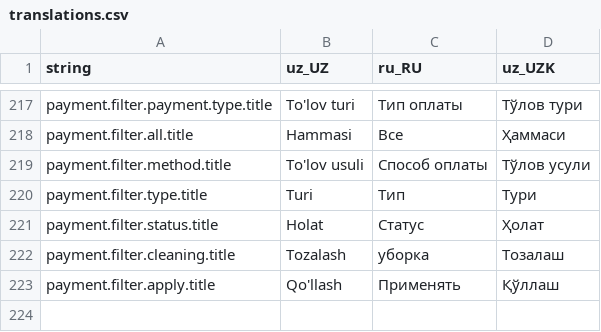
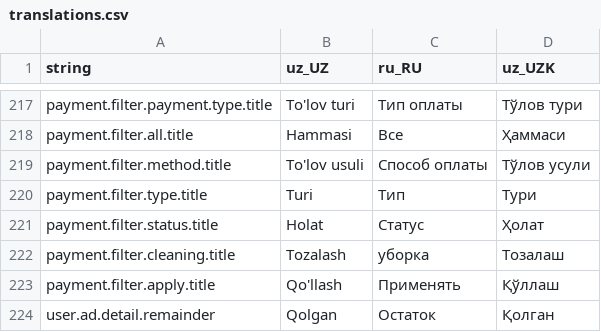
Before and after one commit to Hikmatullohprogramist/El-xizmati, a CSV file: assets/localization/translations.csv, drawn as a sheet; only a part is shown, gaps mark what is left out; the diff names each change by its address in the sheet, - before the commit and + after, or states it on an @@ line.

Commit message:
user ad detail fixed

```diff
--- a/assets/localization/translations.csv
+++ b/assets/localization/translations.csv
+row 224: user.ad.detail.remainder | Qolgan | Остаток | Қолган
```
Also changed, not shown: 6 other files.
